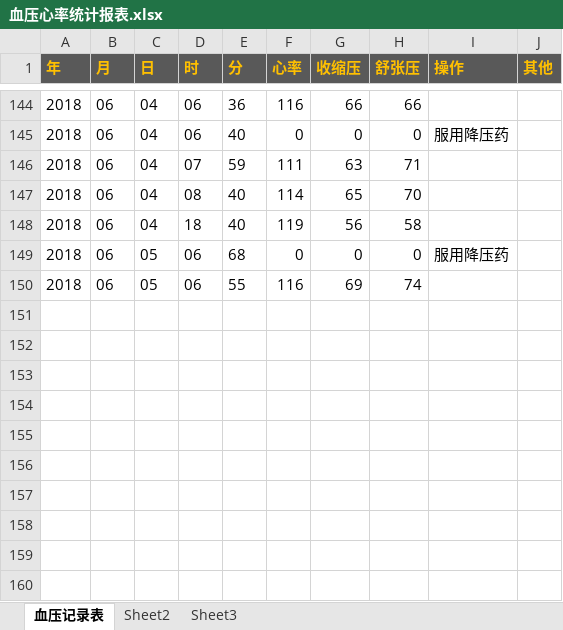
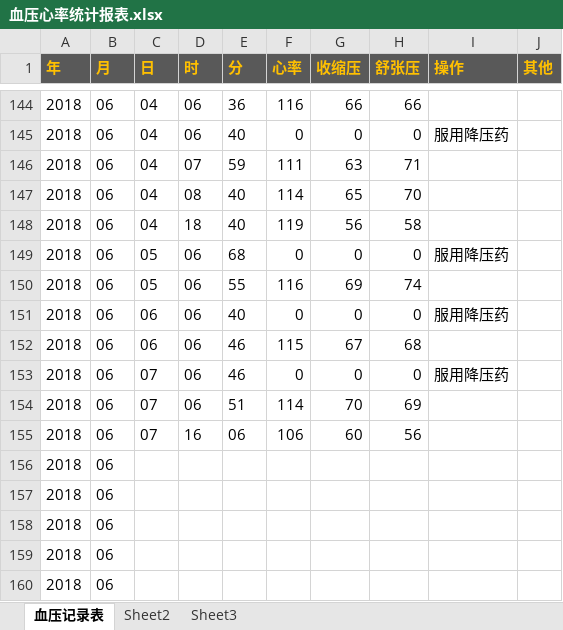
Before and after one commit to songzxDev/mmHgHrrest, an Excel workbook: 血压心率统计报表.xlsx, sheet 血压记录表, drawn as a sheet; only a part is shown, gaps mark what is left out; values as stored, in another font and other column widths than the file's, no borders; the diff names each change by its address in the sheet, - before the commit and + after, or states it on an @@ line.

Commit message:
更新20180607数据

```diff
--- a/血压心率统计报表.xlsx (sheet 血压记录表)
+++ b/血压心率统计报表.xlsx (sheet 血压记录表)
+row 151: 2018 | 06 | 06 | 06 | 40 | 0 | 0 | 0 | 服用降压药
+row 152: 2018 | 06 | 06 | 06 | 46 | 115 | 67 | 68
+row 153: 2018 | 06 | 07 | 06 | 46 | 0 | 0 | 0 | 服用降压药
+row 154: 2018 | 06 | 07 | 06 | 51 | 114 | 70 | 69
+row 155: 2018 | 06 | 07 | 16 | 06 | 106 | 60 | 56
+row 156: 2018 | 06
+row 157: 2018 | 06
+row 158: 2018 | 06
+row 159: 2018 | 06
+row 160: 2018 | 06
```
